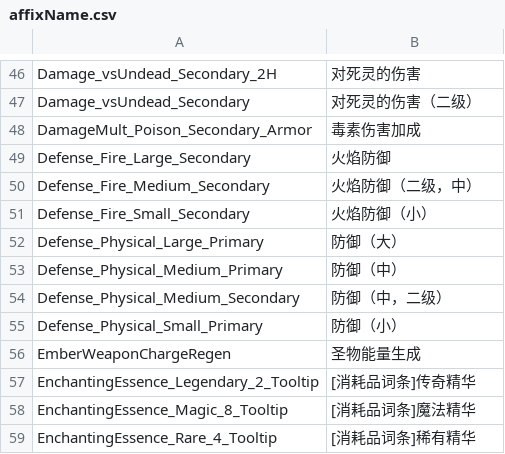
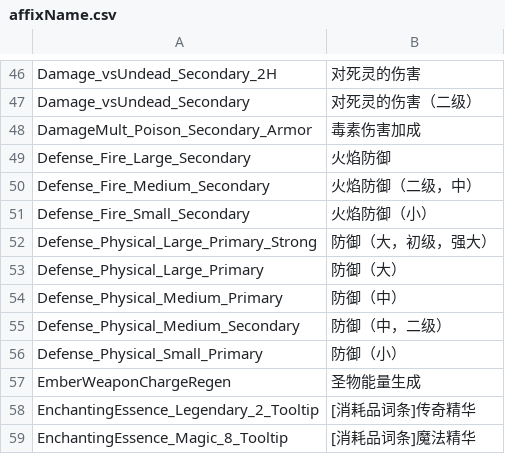
Before and after one commit to Jackxwb/torchlight-3-save-editor, a CSV file: ui/data/affixName.csv, drawn as a sheet; only a part is shown, gaps mark what is left out; the shorter side is filled out with more unchanged rows; the diff covers the shown part only; the diff names each change by its address in the sheet, - before the commit and + after, or states it on an @@ line.

```diff
--- a/ui/data/affixName.csv
+++ b/ui/data/affixName.csv
+row 52: Defense_Physical_Large_Primary_Strong | 防御（大，初级，强大）
```
Also changed, not shown: 10 added rows and 1 edited cell elsewhere in this file, ui/data/autoColor.csv, ui/data/itemDataRow.csv.
